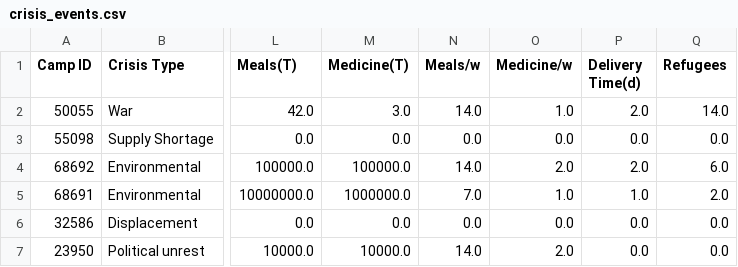
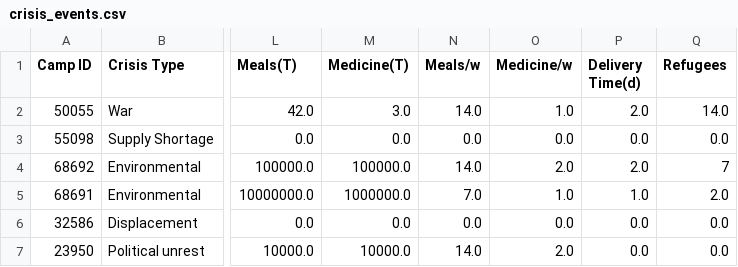
Before and after one commit to sebcarroll/Intro_Prog_UCL_G3, a CSV file: crisis_events.csv, drawn as a sheet; only a part is shown, gaps mark what is left out; the diff names each change by its address in the sheet, - before the commit and + after, or states it on an @@ line.

```diff
--- a/crisis_events.csv
+++ b/crisis_events.csv
-Q4 (Refugees): 6.0
+Q4 (Refugees): 7
```
Also changed, not shown: refugee_info.csv, 1 other file.
